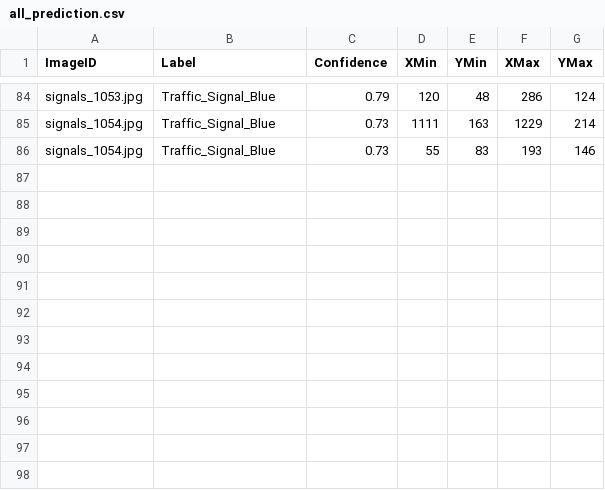
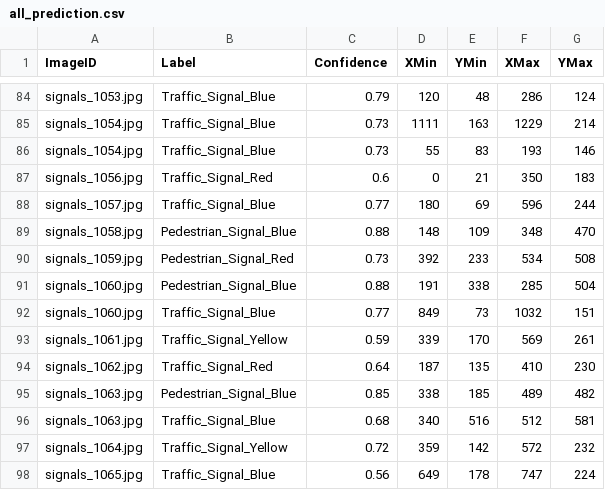
Before and after one commit to atlan-antillia/EfficientDet-Japanese-Signals, a CSV file: projects/Signals/test_dataset_outputs/all_prediction.csv, drawn as a sheet; only a part is shown, gaps mark what is left out.

Commit message:
Updated test_dataset.

```diff
--- a/projects/Signals/test_dataset_outputs/all_prediction.csv
+++ b/projects/Signals/test_dataset_outputs/all_prediction.csv
@@ -86 +86,13 @@ signals_1054.jpg,Traffic_Signal_Blue,0.73,1111,163,1229,214
 signals_1054.jpg,Traffic_Signal_Blue,0.73,55,83,193,146
+signals_1056.jpg,Traffic_Signal_Red,0.6,0,21,350,183
+signals_1057.jpg,Traffic_Signal_Blue,0.77,180,69,596,244
+signals_1058.jpg,Pedestrian_Signal_Blue,0.88,148,109,348,470
+signals_1059.jpg,Pedestrian_Signal_Red,0.73,392,233,534,508
+signals_1060.jpg,Pedestrian_Signal_Blue,0.88,191,338,285,504
+signals_1060.jpg,Traffic_Signal_Blue,0.77,849,73,1032,151
+signals_1061.jpg,Traffic_Signal_Yellow,0.59,339,170,569,261
+signals_1062.jpg,Traffic_Signal_Red,0.64,187,135,410,230
+signals_1063.jpg,Pedestrian_Signal_Blue,0.85,338,185,489,482
+signals_1063.jpg,Traffic_Signal_Blue,0.68,340,516,512,581
+signals_1064.jpg,Traffic_Signal_Yellow,0.72,359,142,572,232
+signals_1065.jpg,Traffic_Signal_Blue,0.56,649,178,747,224
```
Also changed, not shown: 45 other files.
